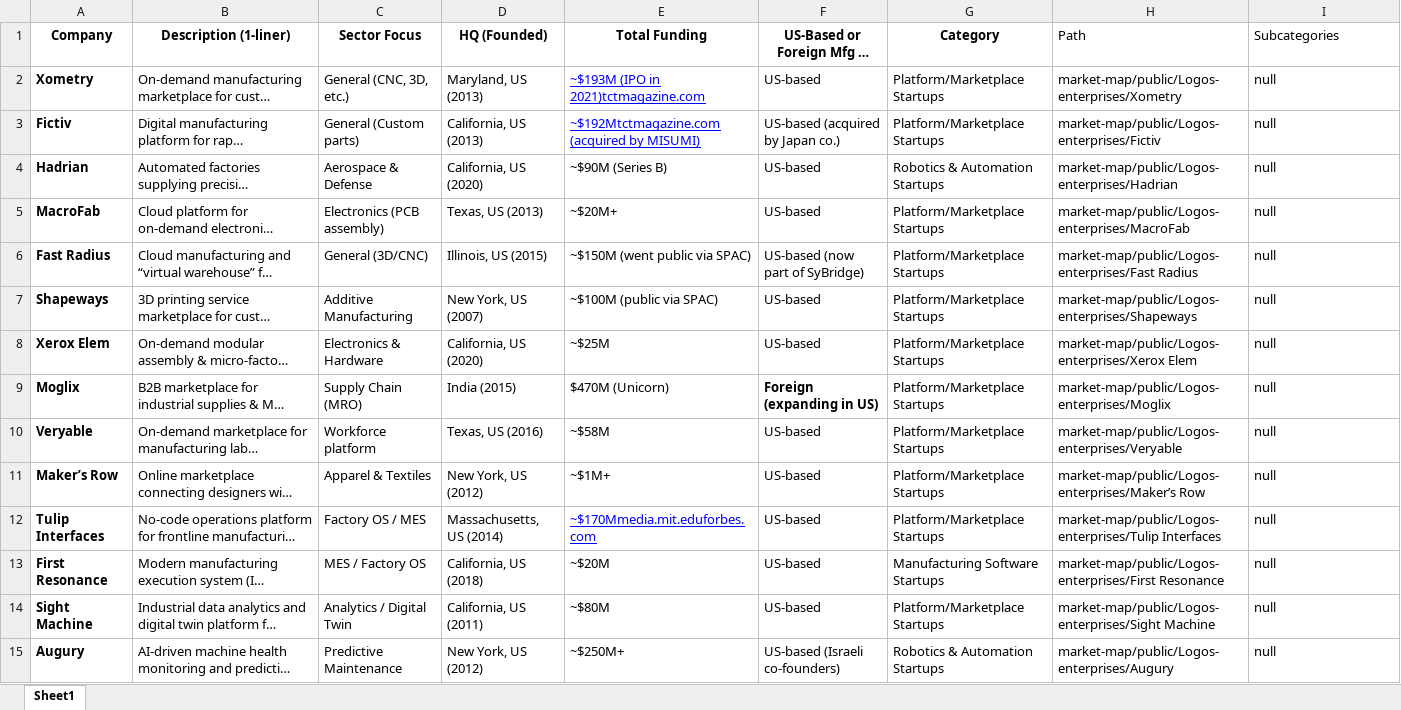
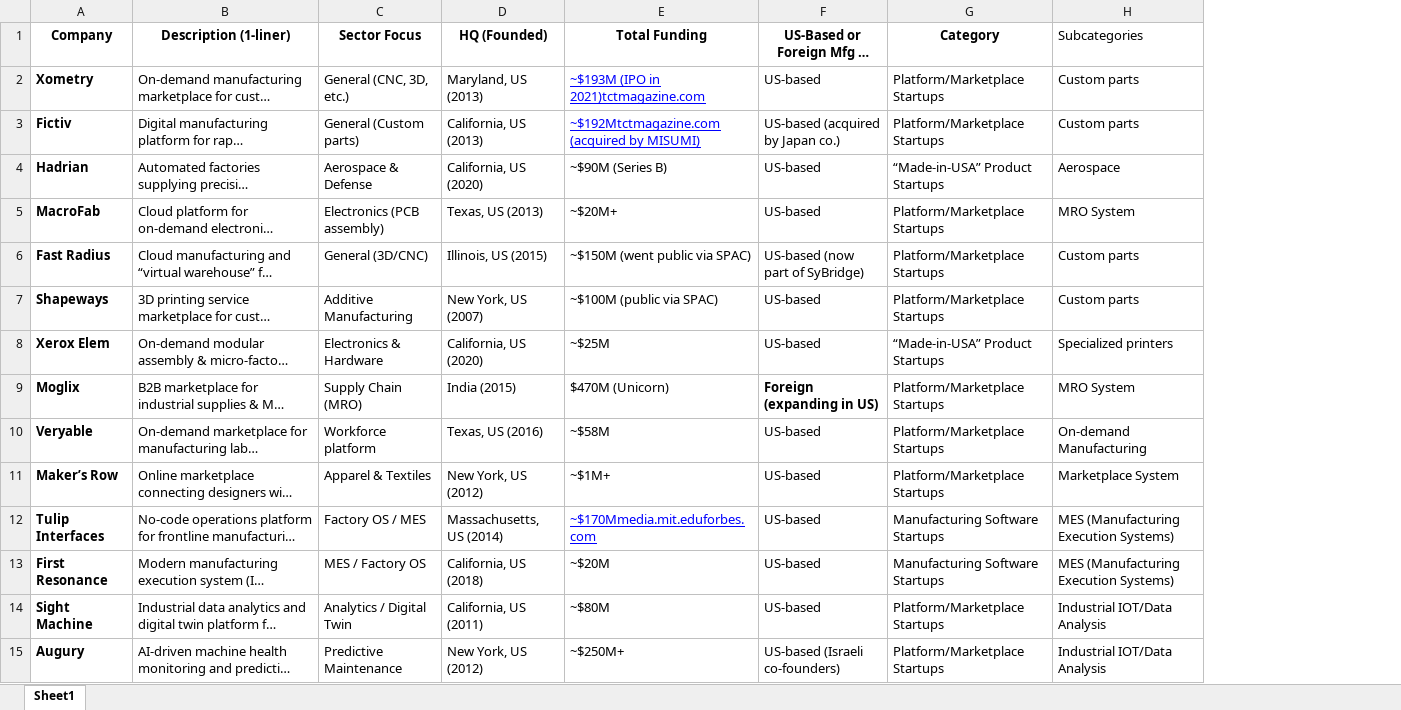
Before and after one commit to USPMenas/market-map-automated, an Excel workbook: market-map/public/spreadsheet/USA Manufacturing enterprises - startups - categories.xlsx, sheet Sheet1, drawn as a sheet; only a part is shown; long unchanged cells end in …; values as stored, in another font and other column widths than the file's, no borders; charts and pictures not drawn; removed rows and columns are numbered as before the commit, all else as after; the diff covers the shown part only; the diff names each change by its address in the sheet, - before the commit and + after, or states it on an @@ line.

Commit message:
:check: updates: new-enterprises

```diff
--- a/market-map/public/spreadsheet/USA Manufacturing enterprises - startups - categories.xlsx (sheet Sheet1)
+++ b/market-map/public/spreadsheet/USA Manufacturing enterprises - startups - categories.xlsx (sheet Sheet1)
-column H (Path), rows 2-15: market-map/public/Logos-enterprises/Xometry | market-map/public/Logos-enterprises/Fictiv | market-map/public/Logos-enterprises/Hadrian | market-map/public/Logos-enterprises/MacroFab | market-map/public/Logos-enterprises/Fast Radius | market-map/public/Logos-enterprises/Shapeways | market-map/public/Logos-enterprises/Xerox Elem | market-map/public/Logos-enterprises/Moglix | market-map/public/Logos-enterprises/Veryable | market-map/public/Logos-enterprises/Maker’s Row | market-map/public/Logos-enterprises/Tulip Interfaces | market-map/public/Logos-enterprises/First Resonance | market-map/public/Logos-enterprises/Sight Machine | market-map/public/Logos-enterprises/Augury
-H2:H3 (Subcategories): null
+H2:H3 (Subcategories): Custom parts
-G4 (Category): Robotics & Automation Startups
+G4 (Category): “Made-in-USA” Product Startups
-H4 (Subcategories): null
+H4 (Subcategories): Aerospace
-H5 (Subcategories): null
+H5 (Subcategories): MRO System
-H6:H7 (Subcategories): null
+H6:H7 (Subcategories): Custom parts
-G8 (Category): Platform/Marketplace Startups
+G8 (Category): “Made-in-USA” Product Startups
-H8 (Subcategories): null
+H8 (Subcategories): Specialized printers
-H9 (Subcategories): null
+H9 (Subcategories): MRO System
-H10 (Subcategories): null
+H10 (Subcategories): On-demand Manufacturing
-H11 (Subcategories): null
+H11 (Subcategories): Marketplace System
-G12 (Category): Platform/Marketplace Startups
+G12 (Category): Manufacturing Software Startups
-H12:H13 (Subcategories): null
+H12:H13 (Subcategories): MES (Manufacturing Execution Systems)
-H14:H15 (Subcategories): null
+H14:H15 (Subcategories): Industrial IOT/Data Analysis
-G15 (Category): Robotics & Automation Startups
+G15 (Category): Platform/Marketplace Startups
```
Also changed, not shown: 3 added rows, 33 edited cells and cell formats elsewhere in this sheet, 9 other files.
